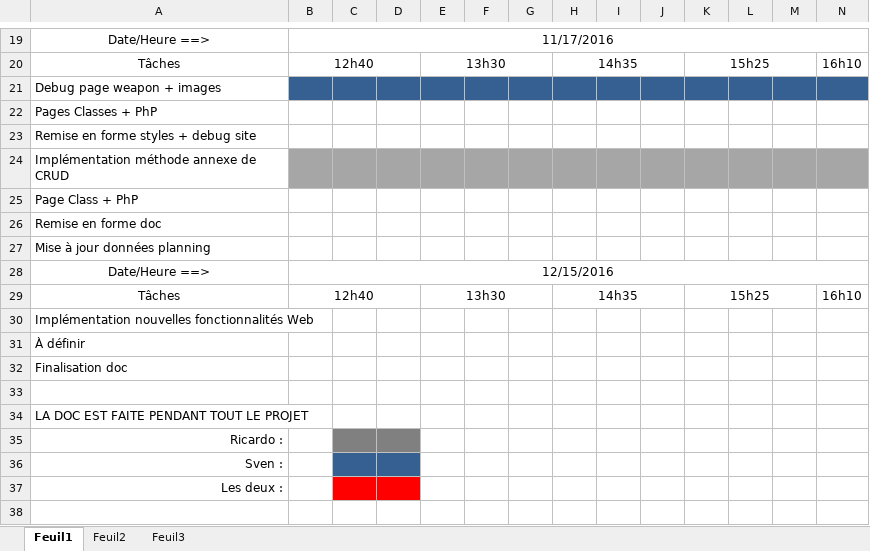
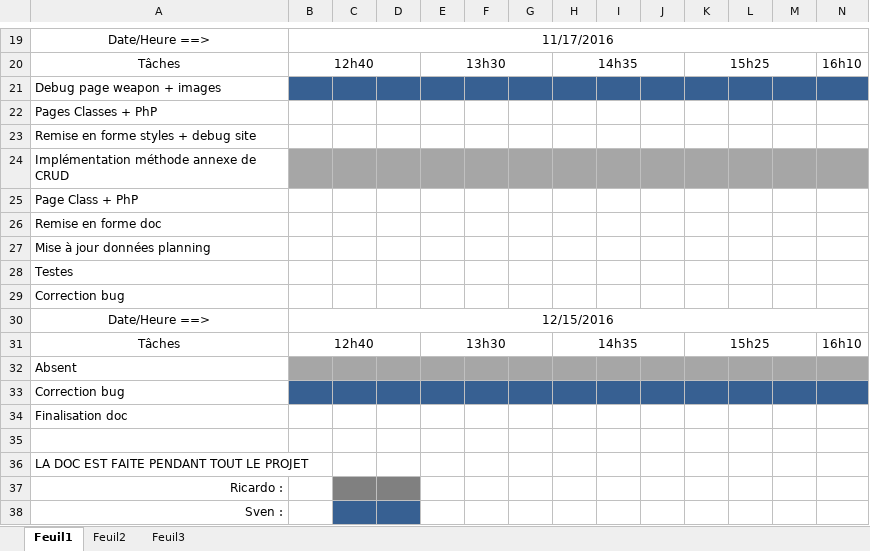
Before and after one commit to rrxavier/Artifact, an Excel workbook: Doc/Wikberg_OliveiraPlanningCourant.xlsx, sheet Feuil1, drawn as a sheet; only a part is shown, gaps mark what is left out; the shorter side is filled out with more unchanged rows; values as stored, in another font and other column widths than the file's, no borders; addresses are those after the commit; rows hold the shown columns only; the diff covers the shown part only; the diff names each change by its address in the sheet, - before the commit and + after, or states it on an @@ line.

```diff
--- a/Doc/Wikberg_OliveiraPlanningCourant.xlsx (sheet Feuil1)
+++ b/Doc/Wikberg_OliveiraPlanningCourant.xlsx (sheet Feuil1)
+row 28: Testes
+row 29: Correction bug
-A32: Implémentation nouvelles fonctionnalités Web
+A32: Absent
-B32:N32 fill: none
+B32:N32 fill: #A6A6A6
-A33: À définir
+A33: Correction bug
-B33:N33 fill: none
+B33:N33 fill: #376092
```
Also changed, not shown: cell formats elsewhere in this sheet, 5 other files.
